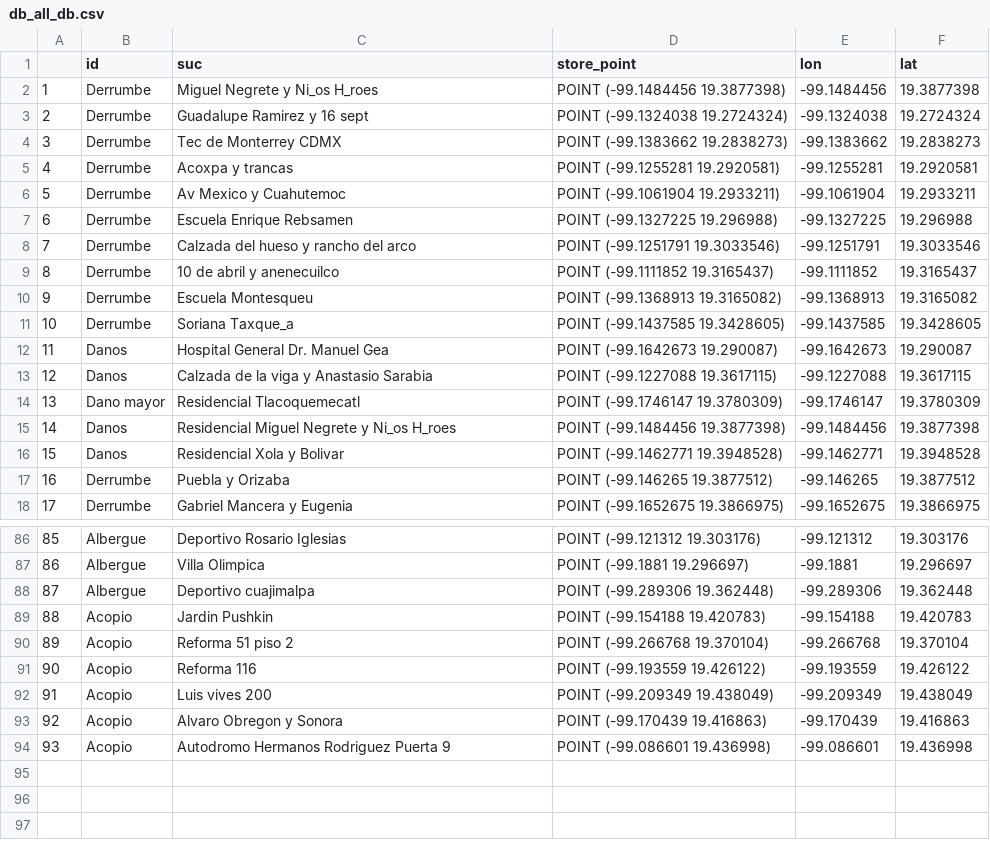
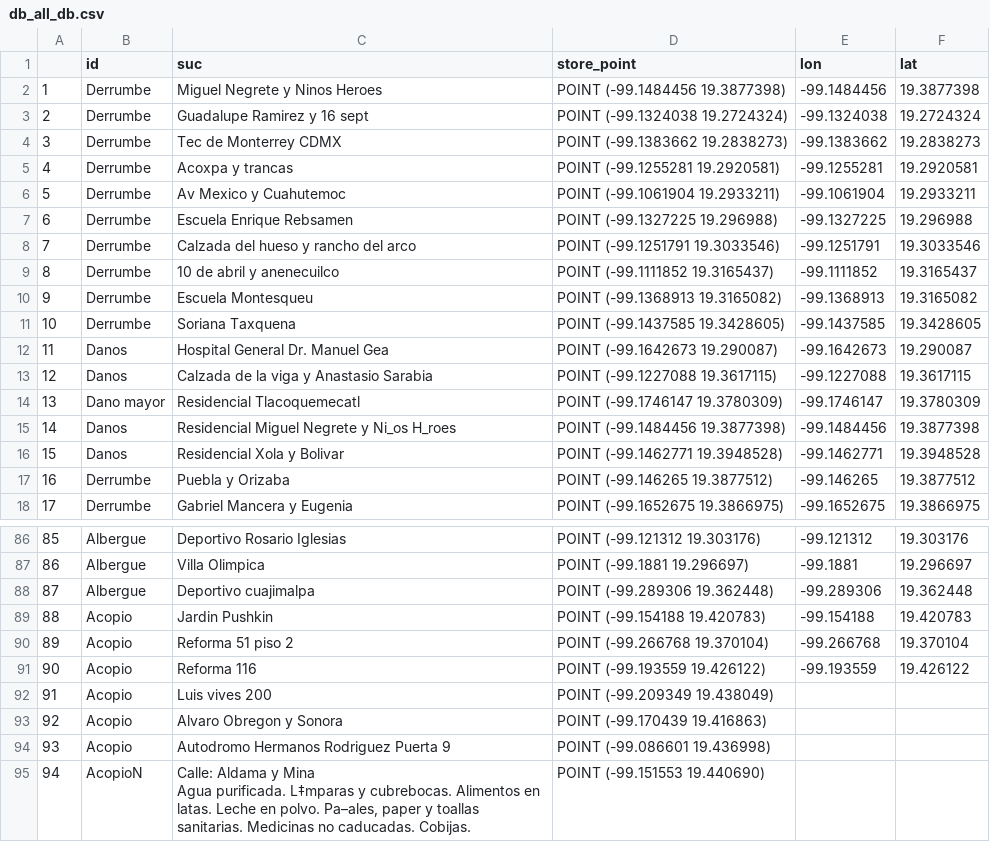
Before and after one commit to PonderaLab/19septiembre, a CSV file: mapa/templates/mapa/db_all_db.csv, drawn as a sheet; only a part is shown, gaps mark what is left out; ↵ is a line break in a cell; the diff names each change by its address in the sheet, - before the commit and + after, or states it on an @@ line.

Commit message:
acopioN in csv. mapcreator acopioN with color black.

```diff
--- a/mapa/templates/mapa/db_all_db.csv
+++ b/mapa/templates/mapa/db_all_db.csv
-C2 (suc): Miguel Negrete y Ni_os H_roes
+C2 (suc): Miguel Negrete y Ninos Heroes
-C11 (suc): Soriana Taxque_a
+C11 (suc): Soriana Taxquena
-E92 (lon): -99.209349
+E92 (lon): (empty)
-F92 (lat): 19.438049
+F92 (lat): (empty)
-E93 (lon): -99.170439
+E93 (lon): (empty)
-F93 (lat): 19.416863
+F93 (lat): (empty)
-E94 (lon): -99.086601
+E94 (lon): (empty)
-F94 (lat): 19.436998
+F94 (lat): (empty)
+row 95: 94 | AcopioN | Calle: Aldama y Mina ↵ Agua purificada. L‡mparas y cubrebocas. Alimentos en latas. Leche en polvo. Pa–ales, paper y toallas sanitarias. Medicinas no caducadas. Cobijas. | POINT (-99.151553 19.440690)
```
Also changed, not shown: 1 other file.
